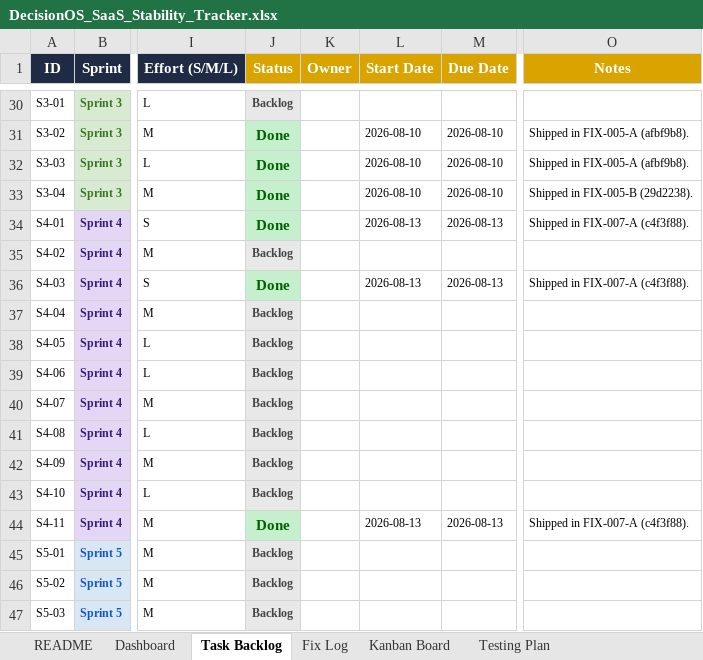
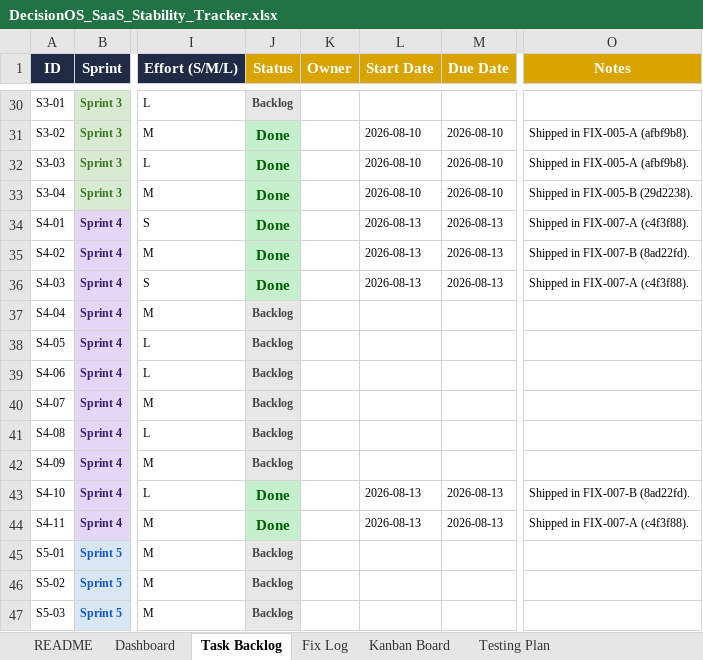
Before and after one commit to quazrelevate-god/DecisionOS, an Excel workbook: docs/DecisionOS_SaaS_Stability_Tracker.xlsx, sheet Task Backlog, drawn as a sheet; only a part is shown, gaps mark what is left out; values as stored, in another font and other column widths than the file's, no borders; conditional formats not drawn; the diff names each change by its address in the sheet, - before the commit and + after, or states it on an @@ line.

```diff
--- a/docs/DecisionOS_SaaS_Stability_Tracker.xlsx (sheet Task Backlog)
+++ b/docs/DecisionOS_SaaS_Stability_Tracker.xlsx (sheet Task Backlog)
-J35 (Status): Backlog
+J35 (Status): Done
@@ J35 fill: #E8E8E8 → #C6EFCE, text colour: #444444 → #006100, text size: larger @@
-L35 (Start Date): (empty)
+L35 (Start Date): 2026-08-13
-M35 (Due Date): (empty)
+M35 (Due Date): 2026-08-13
-O35 (Notes): (empty)
+O35 (Notes): Shipped in FIX-007-B (8ad22fd).
-J43 (Status): Backlog
+J43 (Status): Done
@@ J43 fill: #E8E8E8 → #C6EFCE, text colour: #444444 → #006100, text size: larger @@
-L43 (Start Date): (empty)
+L43 (Start Date): 2026-08-13
-M43 (Due Date): (empty)
+M43 (Due Date): 2026-08-13
-O43 (Notes): (empty)
+O43 (Notes): Shipped in FIX-007-B (8ad22fd).
```
Also changed, not shown: sheet Fix Log.
